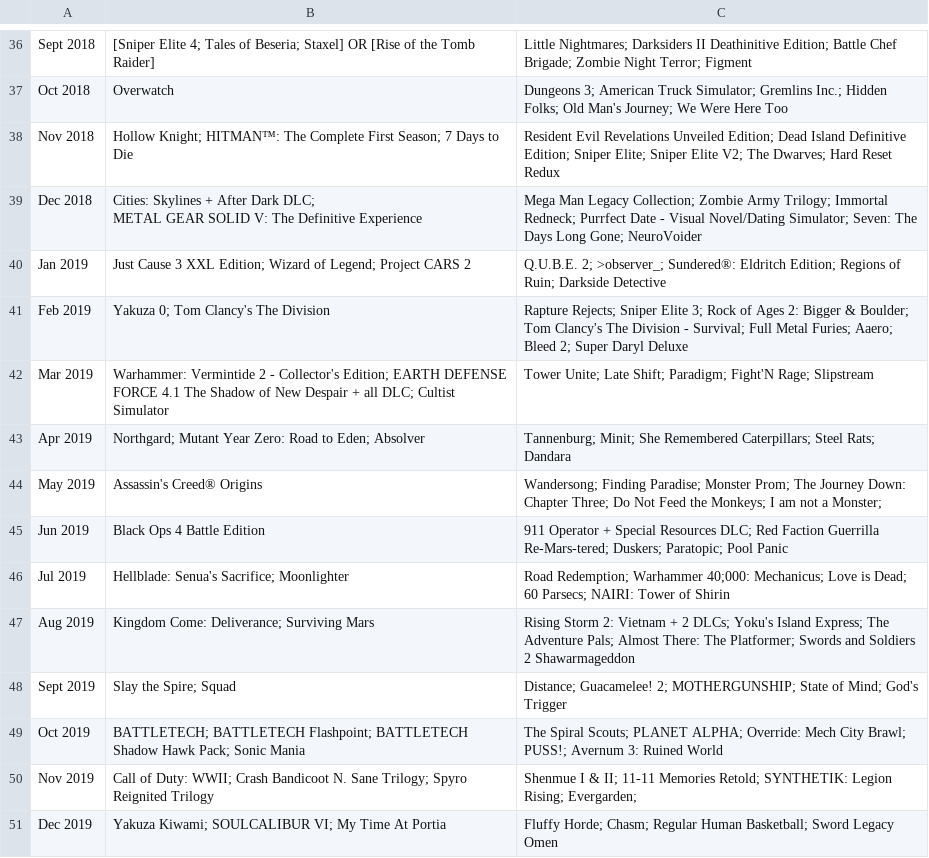
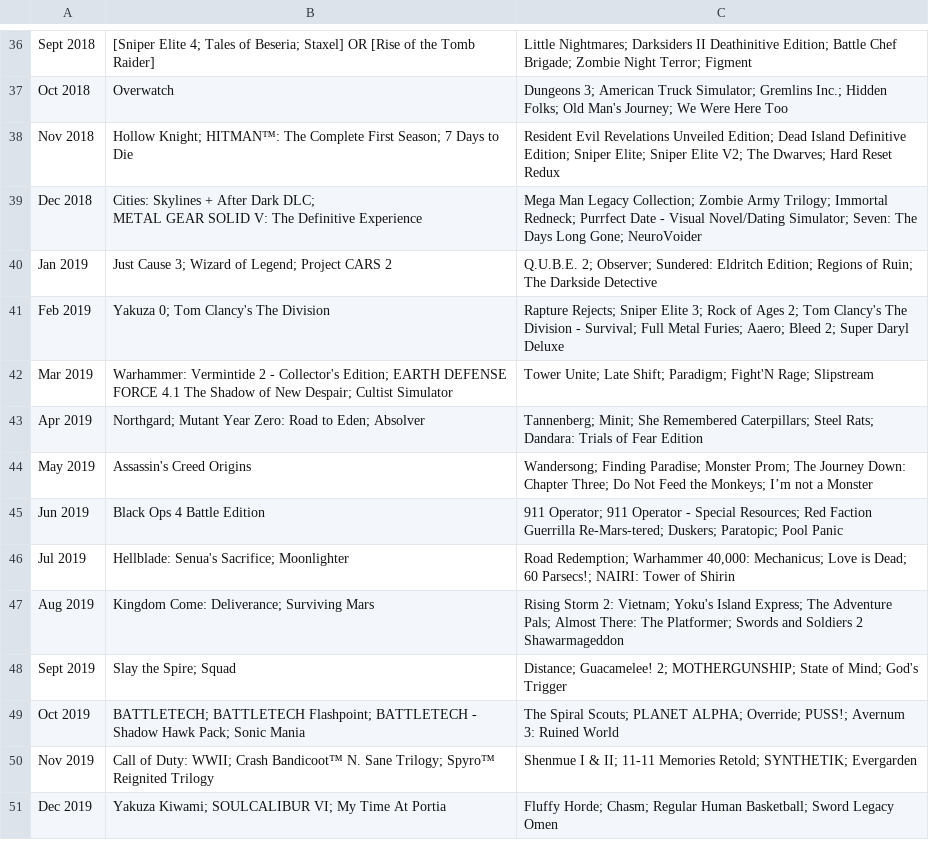
Before and after one commit to tomnatt/humble-choice, a CSV file: data/humble-choice-2015-2019.csv, drawn as a sheet; only a part is shown, gaps mark what is left out.

Commit message:
Data cleansed for 2019. Steam Ids included for Steam games.

```diff
--- a/data/humble-choice-2015-2019.csv
+++ b/data/humble-choice-2015-2019.csv
@@ -40,13 +40,13 @@ Dec 2018,"Cities: Skylines + After Dark DLC;
 METAL GEAR SOLID V: The Definitive Experience",Mega Man Legacy Collection; Zombie Army Trilogy; Immortal Redneck; Purrfect Date - Visual Novel/Dating Simulator; Seven: The Days Long Gone; NeuroVoider
-Jan 2019,Just Cause 3 XXL Edition; Wizard of Legend; Project CARS 2,Q.U.B.E. 2; >observer_; Sundered®: Eldritch Edition; Regions of Ruin; Darkside Detective
-Feb 2019,Yakuza 0; Tom Clancy's The Division,Rapture Rejects; Sniper Elite 3; Rock of Ages 2: Bigger & Boulder; Tom Clancy's The Division - Survival; Full Metal Furies; Aaero; Bleed 2; Super Daryl Deluxe
-Mar 2019,Warhammer: Vermintide 2 - Collector's Edition; EARTH DEFENSE FORCE 4.1 The Shadow of New Despair + all DLC; Cultist Simulator,Tower Unite; Late Shift; Paradigm; Fight'N Rage; Slipstream
-Apr 2019,Northgard; Mutant Year Zero: Road to Eden; Absolver,Tannenburg; Minit; She Remembered Caterpillars; Steel Rats; Dandara
-May 2019,Assassin's Creed® Origins,Wandersong; Finding Paradise; Monster Prom; The Journey Down: Chapter Three; Do Not Feed the Monkeys; I am not a Monster;
-Jun 2019,Black Ops 4 Battle Edition,911 Operator + Special Resources DLC; Red Faction Guerrilla Re-Mars-tered; Duskers; Paratopic; Pool Panic
-Jul 2019,Hellblade: Senua's Sacrifice; Moonlighter,Road Redemption; Warhammer 40;000: Mechanicus; Love is Dead; 60 Parsecs; NAIRI: Tower of Shirin
-Aug 2019,Kingdom Come: Deliverance; Surviving Mars,Rising Storm 2: Vietnam + 2 DLCs; Yoku's Island Express; The Adventure Pals; Almost There: The Platformer; Swords and Soldiers 2 Shawarmageddon
+Jan 2019,Just Cause 3; Wizard of Legend; Project CARS 2,Q.U.B.E. 2; Observer; Sundered: Eldritch Edition; Regions of Ruin; The Darkside Detective
+Feb 2019,Yakuza 0; Tom Clancy's The Division,Rapture Rejects; Sniper Elite 3; Rock of Ages 2; Tom Clancy's The Division - Survival; Full Metal Furies; Aaero; Bleed 2; Super Daryl Deluxe
+Mar 2019,Warhammer: Vermintide 2 - Collector's Edition; EARTH DEFENSE FORCE 4.1  The Shadow of New Despair; Cultist Simulator,Tower Unite; Late Shift; Paradigm; Fight'N Rage; Slipstream
+Apr 2019,Northgard; Mutant Year Zero: Road to Eden; Absolver,Tannenberg; Minit; She Remembered Caterpillars; Steel Rats; Dandara: Trials of Fear Edition
+May 2019,Assassin's Creed Origins,Wandersong; Finding Paradise; Monster Prom; The Journey Down: Chapter Three; Do Not Feed the Monkeys; I’m not a Monster
+Jun 2019,Black Ops 4 Battle Edition,911 Operator; 911 Operator - Special Resources; Red Faction Guerrilla Re-Mars-tered; Duskers; Paratopic; Pool Panic
+Jul 2019,Hellblade: Senua's Sacrifice; Moonlighter,"Road Redemption; Warhammer 40,000: Mechanicus; Love is Dead; 60 Parsecs!; NAIRI: Tower of Shirin"
+Aug 2019,Kingdom Come: Deliverance; Surviving Mars,Rising Storm 2: Vietnam; Yoku's Island Express; The Adventure Pals; Almost There: The Platformer; Swords and Soldiers 2 Shawarmageddon
 Sept 2019,Slay the Spire; Squad,Distance; Guacamelee! 2; MOTHERGUNSHIP; State of Mind; God's Trigger
-Oct 2019,BATTLETECH; BATTLETECH Flashpoint; BATTLETECH Shadow Hawk Pack; Sonic Mania,The Spiral Scouts; PLANET ALPHA; Override: Mech City Brawl; PUSS!; Avernum 3: Ruined World
-Nov 2019,Call of Duty: WWII; Crash Bandicoot N. Sane Trilogy; Spyro Reignited Trilogy,Shenmue I & II; 11-11 Memories Retold; SYNTHETIK: Legion Rising; Evergarden;
+Oct 2019,BATTLETECH; BATTLETECH Flashpoint; BATTLETECH - Shadow Hawk Pack; Sonic Mania,The Spiral Scouts; PLANET ALPHA; Override; PUSS!; Avernum 3: Ruined World
+Nov 2019,Call of Duty: WWII; Crash Bandicoot™ N. Sane Trilogy; Spyro™ Reignited Trilogy,Shenmue I & II; 11-11 Memories Retold; SYNTHETIK; Evergarden
 Dec 2019,Yakuza Kiwami; SOULCALIBUR VI; My Time At Portia,Fluffy Horde; Chasm; Regular Human Basketball; Sword Legacy Omen
```
Also changed, not shown: 1 other file.
